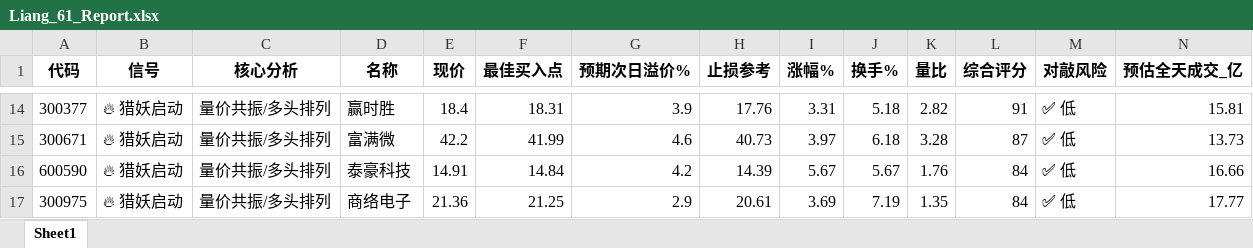
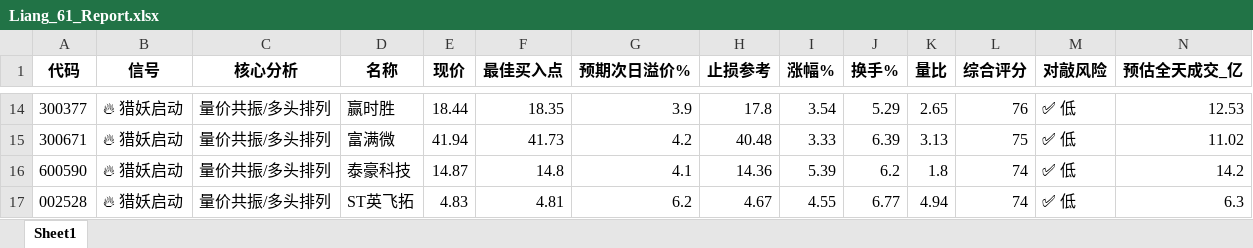
Before and after one commit to jimchen80/Liang61-Radar, an Excel workbook: Liang_61_Report.xlsx, sheet Sheet1, drawn as a sheet; only a part is shown, gaps mark what is left out; values as stored, in another font and other column widths than the file's, no borders; removed rows and columns are numbered as before the commit, all else as after; the diff covers the shown part only; the diff names each change by its address in the sheet, - before the commit and + after, or states it on an @@ line.

```diff
--- a/Liang_61_Report.xlsx (sheet Sheet1)
+++ b/Liang_61_Report.xlsx (sheet Sheet1)
-E14 (现价): 18.4
+E14 (现价): 18.44
-F14 (最佳买入点): 18.31
+F14 (最佳买入点): 18.35
-H14 (止损参考): 17.76
+H14 (止损参考): 17.8
-I14 (涨幅%): 3.31
+I14 (涨幅%): 3.54
-J14 (换手%): 5.18
+J14 (换手%): 5.29
-K14 (量比): 2.82
+K14 (量比): 2.65
-L14 (综合评分): 91
+L14 (综合评分): 76
-N14 (预估全天成交_亿): 15.81
+N14 (预估全天成交_亿): 12.53
-E15 (现价): 42.2
+E15 (现价): 41.94
-F15 (最佳买入点): 41.99
+F15 (最佳买入点): 41.73
-G15 (预期次日溢价%): 4.6
+G15 (预期次日溢价%): 4.2
-H15 (止损参考): 40.73
+H15 (止损参考): 40.48
-I15 (涨幅%): 3.97
+I15 (涨幅%): 3.33
-J15 (换手%): 6.18
+J15 (换手%): 6.39
-K15 (量比): 3.28
+K15 (量比): 3.13
-L15 (综合评分): 87
+L15 (综合评分): 75
-N15 (预估全天成交_亿): 13.73
+N15 (预估全天成交_亿): 11.02
-E16 (现价): 14.91
+E16 (现价): 14.87
-F16 (最佳买入点): 14.84
+F16 (最佳买入点): 14.8
-G16 (预期次日溢价%): 4.2
+G16 (预期次日溢价%): 4.1
-H16 (止损参考): 14.39
+H16 (止损参考): 14.36
-I16 (涨幅%): 5.67
+I16 (涨幅%): 5.39
-J16 (换手%): 5.67
+J16 (换手%): 6.2
-K16 (量比): 1.76
+K16 (量比): 1.8
-L16 (综合评分): 84
+L16 (综合评分): 74
-N16 (预估全天成交_亿): 16.66
+N16 (预估全天成交_亿): 14.2
-row 17: 300975 | 🔥 猎妖启动 | 量价共振/多头排列 | 商络电子 | 21.36 | 21.25 | 2.9 | 20.61 | 3.69 | 7.19 | 1.35 | 84 | ✅ 低 | 17.77
+row 17: 002528 | 🔥 猎妖启动 | 量价共振/多头排列 | ST英飞拓 | 4.83 | 4.81 | 6.2 | 4.67 | 4.55 | 6.77 | 4.94 | 74 | ✅ 低 | 6.3
```
Also changed, not shown: 25 added rows, 41 removed rows and 313 edited cells elsewhere in this sheet, 1 other file.
